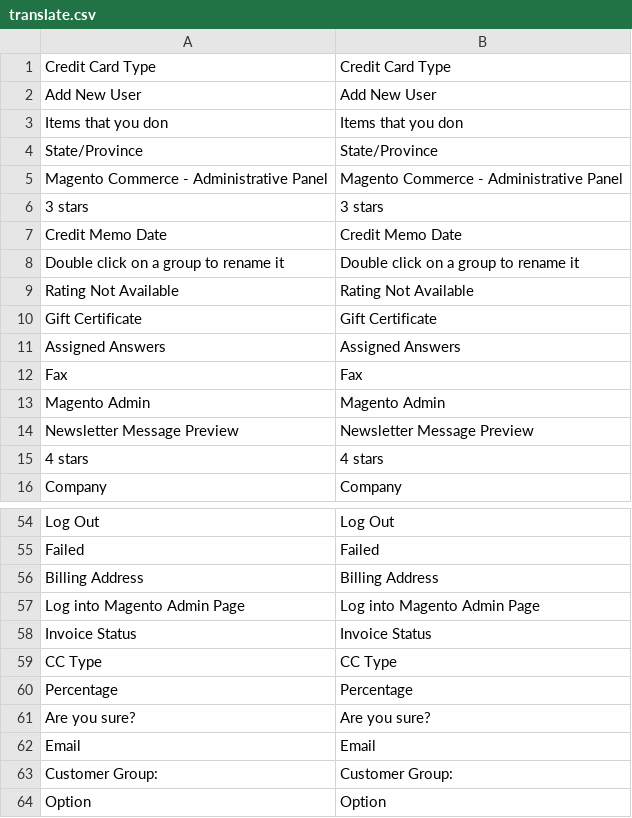
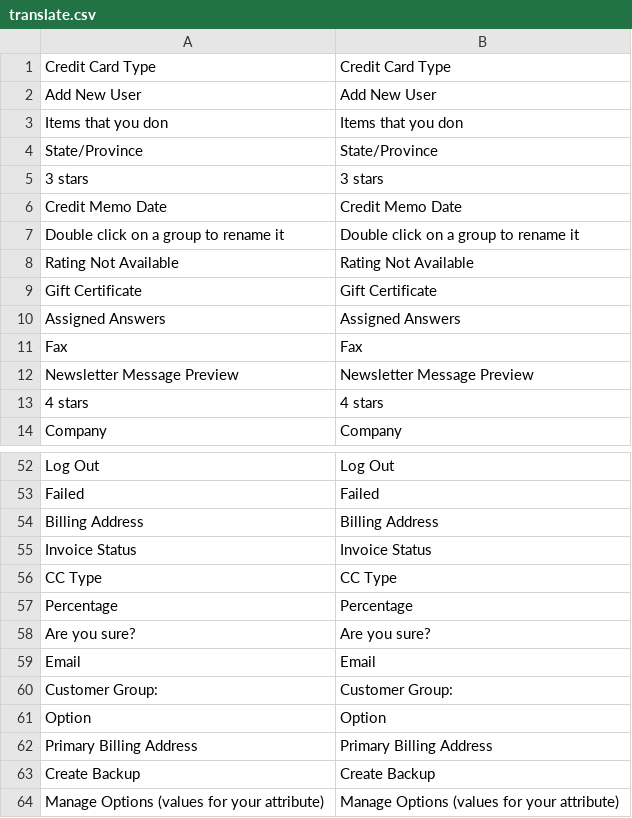
Before and after one commit to randallelliott714/magento, a CSV file: app/design/adminhtml/default/default/locale/en_US/translate.csv, drawn as a sheet; only a part is shown, gaps mark what is left out; the shorter side is filled out with more unchanged rows; the diff names each change by its address in the sheet, - before the commit and + after, or states it on an @@ line.

```diff
--- a/app/design/adminhtml/default/default/locale/en_US/translate.csv
+++ b/app/design/adminhtml/default/default/locale/en_US/translate.csv
-row 5: Magento Commerce - Administrative Panel | Magento Commerce - Administrative Panel
-row 13: Magento Admin | Magento Admin
-row 57: Log into Magento Admin Page | Log into Magento Admin Page
```
Also changed, not shown: app/locale/en_US/Mage_Adminhtml.csv, app/locale/en_US/Mage_Core.csv, 8 other files.
